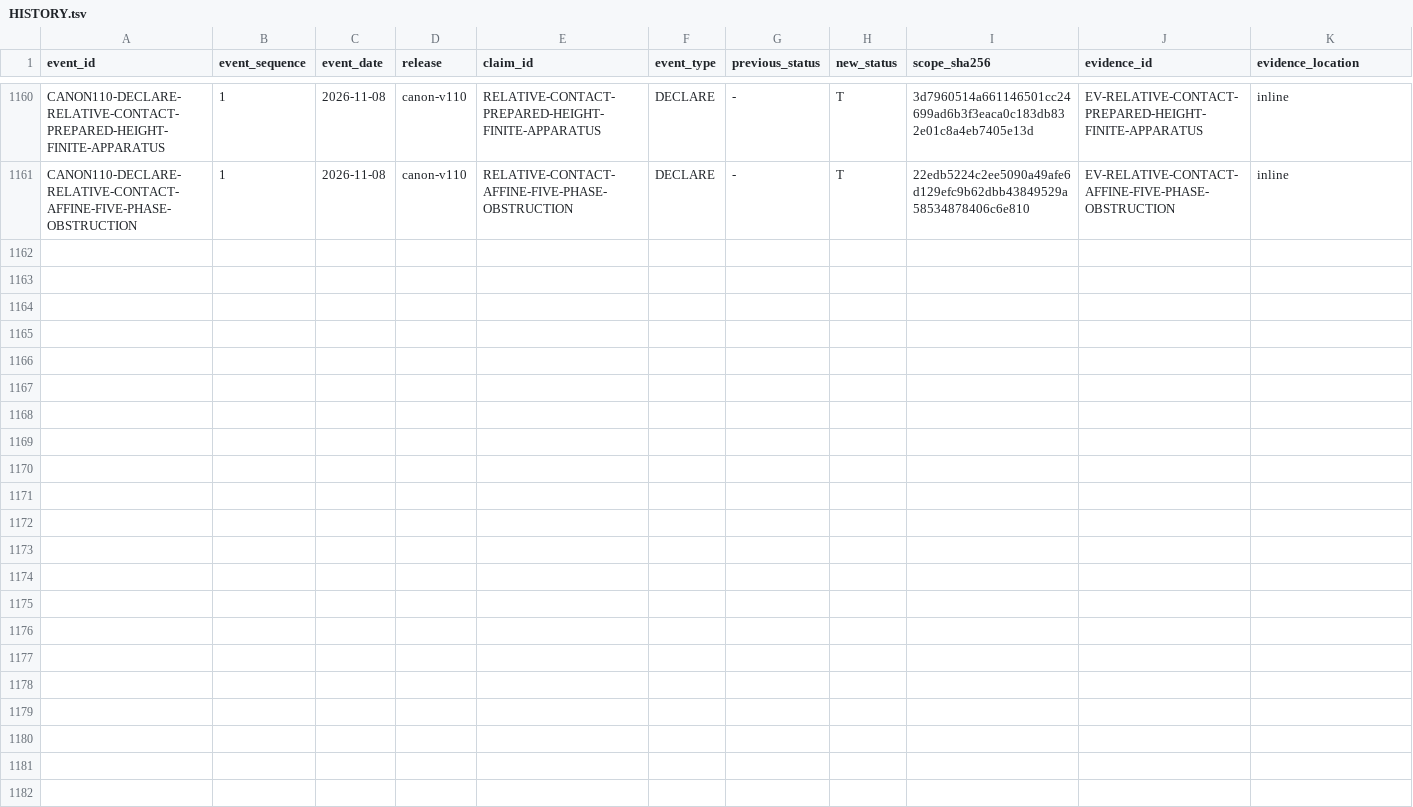
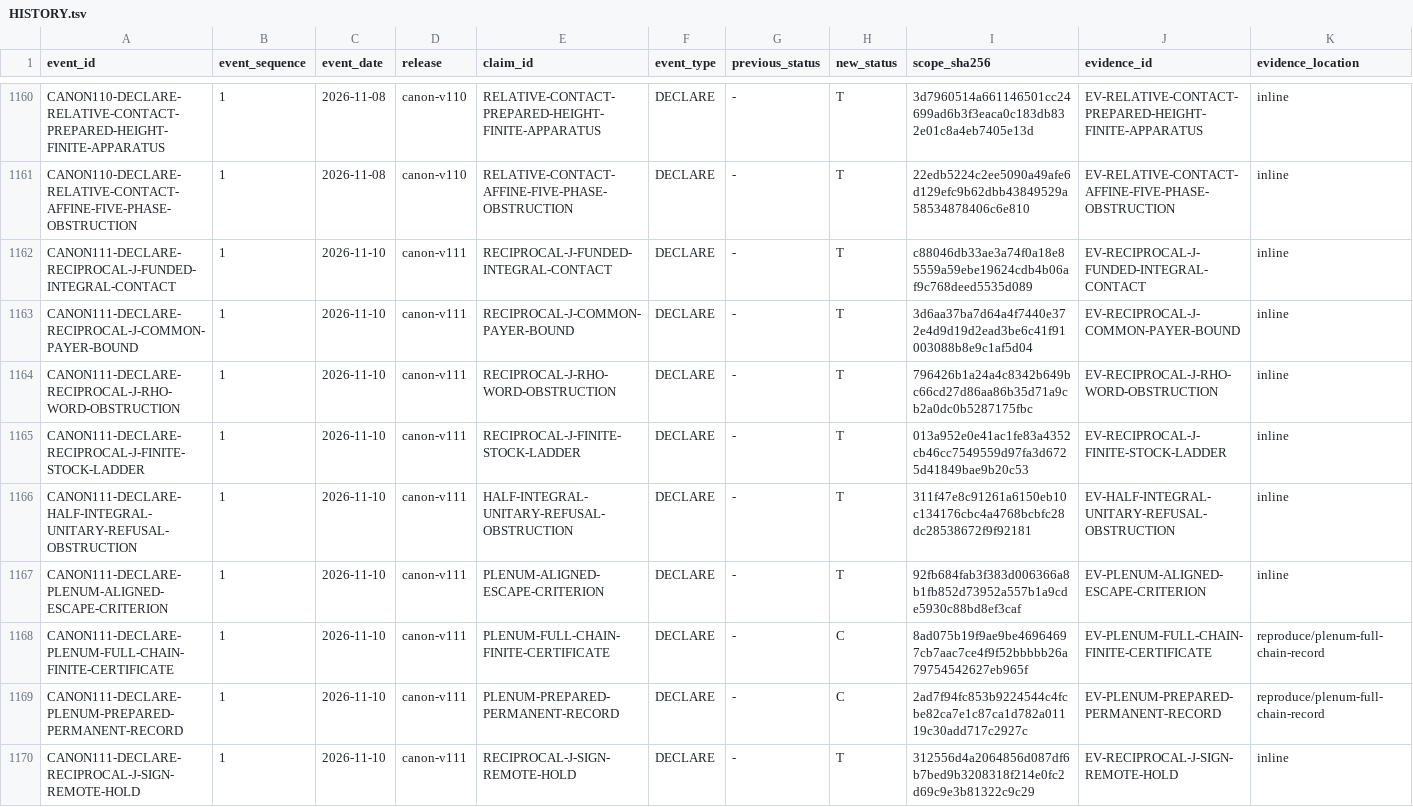
Before and after one commit to mathorn1973/twist-j, a TSV file: canon/HISTORY.tsv, drawn as a sheet; only a part is shown, gaps mark what is left out; rows hold the shown columns only; the diff names each change by its address in the sheet, - before the commit and + after, or states it on an @@ line.

Commit message:
Fold Canon v111 reciprocal contact and prepared plenum record
Preserve all 612 prior claims and 26 open obligations. Extend the status-separation inverse chain with eight current-boundary guards, preserving all 224 historical checks and prior scientific results.

```diff
--- a/canon/HISTORY.tsv
+++ b/canon/HISTORY.tsv
+row 1162: CANON111-DECLARE-RECIPROCAL-J-FUNDED-INTEGRAL-CONTACT | 1 | 2026-11-10 | canon-v111 | RECIPROCAL-J-FUNDED-INTEGRAL-CONTACT | DECLARE | - | T | c88046db33ae3a74f0a18e85559a59ebe19624cdb4b06af9c768deed5535d089 | EV-RECIPROCAL-J-FUNDED-INTEGRAL-CONTACT | inline
+row 1163: CANON111-DECLARE-RECIPROCAL-J-COMMON-PAYER-BOUND | 1 | 2026-11-10 | canon-v111 | RECIPROCAL-J-COMMON-PAYER-BOUND | DECLARE | - | T | 3d6aa37ba7d64a4f7440e372e4d9d19d2ead3be6c41f91003088b8e9c1af5d04 | EV-RECIPROCAL-J-COMMON-PAYER-BOUND | inline
+row 1164: CANON111-DECLARE-RECIPROCAL-J-RHO-WORD-OBSTRUCTION | 1 | 2026-11-10 | canon-v111 | RECIPROCAL-J-RHO-WORD-OBSTRUCTION | DECLARE | - | T | 796426b1a24a4c8342b649bc66cd27d86aa86b35d71a9cb2a0dc0b5287175fbc | EV-RECIPROCAL-J-RHO-WORD-OBSTRUCTION | inline
+row 1165: CANON111-DECLARE-RECIPROCAL-J-FINITE-STOCK-LADDER | 1 | 2026-11-10 | canon-v111 | RECIPROCAL-J-FINITE-STOCK-LADDER | DECLARE | - | T | 013a952e0e41ac1fe83a4352cb46cc7549559d97fa3d6725d41849bae9b20c53 | EV-RECIPROCAL-J-FINITE-STOCK-LADDER | inline
+row 1166: CANON111-DECLARE-HALF-INTEGRAL-UNITARY-REFUSAL-OBSTRUCTION | 1 | 2026-11-10 | canon-v111 | HALF-INTEGRAL-UNITARY-REFUSAL-OBSTRUCTION | DECLARE | - | T | 311f47e8c91261a6150eb10c134176cbc4a4768bcbfc28dc28538672f9f92181 | EV-HALF-INTEGRAL-UNITARY-REFUSAL-OBSTRUCTION | inline
+row 1167: CANON111-DECLARE-PLENUM-ALIGNED-ESCAPE-CRITERION | 1 | 2026-11-10 | canon-v111 | PLENUM-ALIGNED-ESCAPE-CRITERION | DECLARE | - | T | 92fb684fab3f383d006366a8b1fb852d73952a557b1a9cde5930c88bd8ef3caf | EV-PLENUM-ALIGNED-ESCAPE-CRITERION | inline
+row 1168: CANON111-DECLARE-PLENUM-FULL-CHAIN-FINITE-CERTIFICATE | 1 | 2026-11-10 | canon-v111 | PLENUM-FULL-CHAIN-FINITE-CERTIFICATE | DECLARE | - | C | 8ad075b19f9ae9be46964697cb7aac7ce4f9f52bbbbb26a79754542627eb965f | EV-PLENUM-FULL-CHAIN-FINITE-CERTIFICATE | reproduce/plenum-full-chain-record
+row 1169: CANON111-DECLARE-PLENUM-PREPARED-PERMANENT-RECORD | 1 | 2026-11-10 | canon-v111 | PLENUM-PREPARED-PERMANENT-RECORD | DECLARE | - | C | 2ad7f94fc853b9224544c4fcbe82ca7e1c87ca1d782a01119c30add717c2927c | EV-PLENUM-PREPARED-PERMANENT-RECORD | reproduce/plenum-full-chain-record
+row 1170: CANON111-DECLARE-RECIPROCAL-J-SIGN-REMOTE-HOLD | 1 | 2026-11-10 | canon-v111 | RECIPROCAL-J-SIGN-REMOTE-HOLD | DECLARE | - | T | 312556d4a2064856d087df6b7bed9b3208318f214e0fc2d69c9e3b81322c9c29 | EV-RECIPROCAL-J-SIGN-REMOTE-HOLD | inline
```
Also changed, not shown: canon/DEPENDENCIES.tsv, canon/EVIDENCE.tsv, 11 other files.
